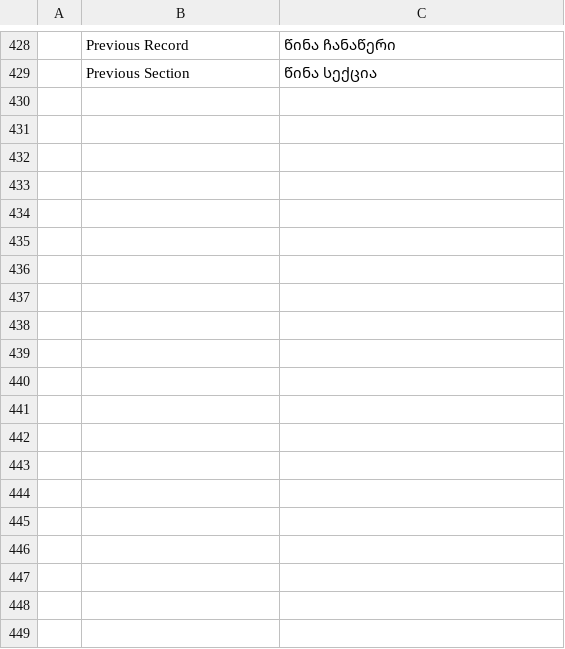
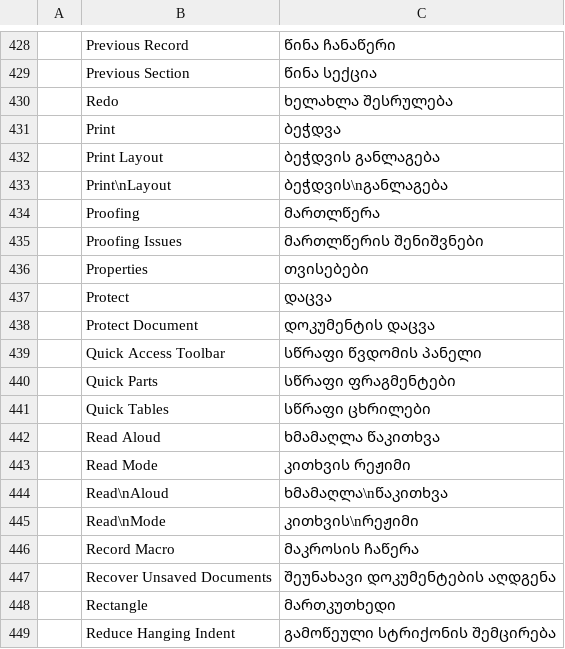
Before and after one commit to devius/wordcraft, a TSV file: crates/ui-egui/src/i18n/ka.tsv, drawn as a sheet; only a part is shown, gaps mark what is left out; the diff covers the shown part only.

```diff
--- a/crates/ui-egui/src/i18n/ka.tsv
+++ b/crates/ui-egui/src/i18n/ka.tsv
@@ -429 +429,21 @@
 	Previous Section	წინა სექცია
+	Redo	ხელახლა შესრულება
+	Print	ბეჭდვა
+	Print Layout	ბეჭდვის განლაგება
+	Print\nLayout	ბეჭდვის\nგანლაგება
+	Proofing	მართლწერა
+	Proofing Issues	მართლწერის შენიშვნები
+	Properties	თვისებები
+	Protect	დაცვა
+	Protect Document	დოკუმენტის დაცვა
+	Quick Access Toolbar	სწრაფი წვდომის პანელი
+	Quick Parts	სწრაფი ფრაგმენტები
+	Quick Tables	სწრაფი ცხრილები
+	Read Aloud	ხმამაღლა წაკითხვა
+	Read Mode	კითხვის რეჟიმი
+	Read\nAloud	ხმამაღლა\nწაკითხვა
+	Read\nMode	კითხვის\nრეჟიმი
+	Record Macro	მაკროსის ჩაწერა
+	Recover Unsaved Documents	შეუნახავი დოკუმენტების აღდგენა
+	Rectangle	მართკუთხედი
+	Reduce Hanging Indent	გამოწეული სტრიქონის შემცირება
```
Also changed, not shown: 40 added rows elsewhere in this file.
